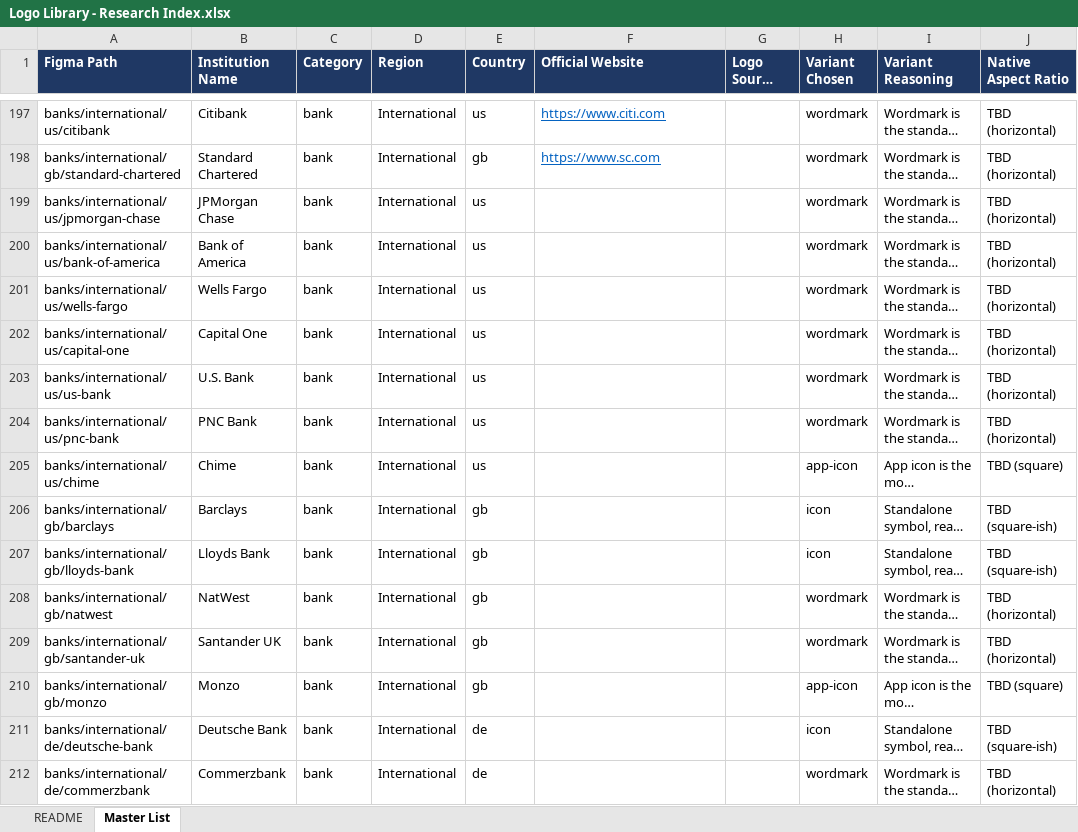
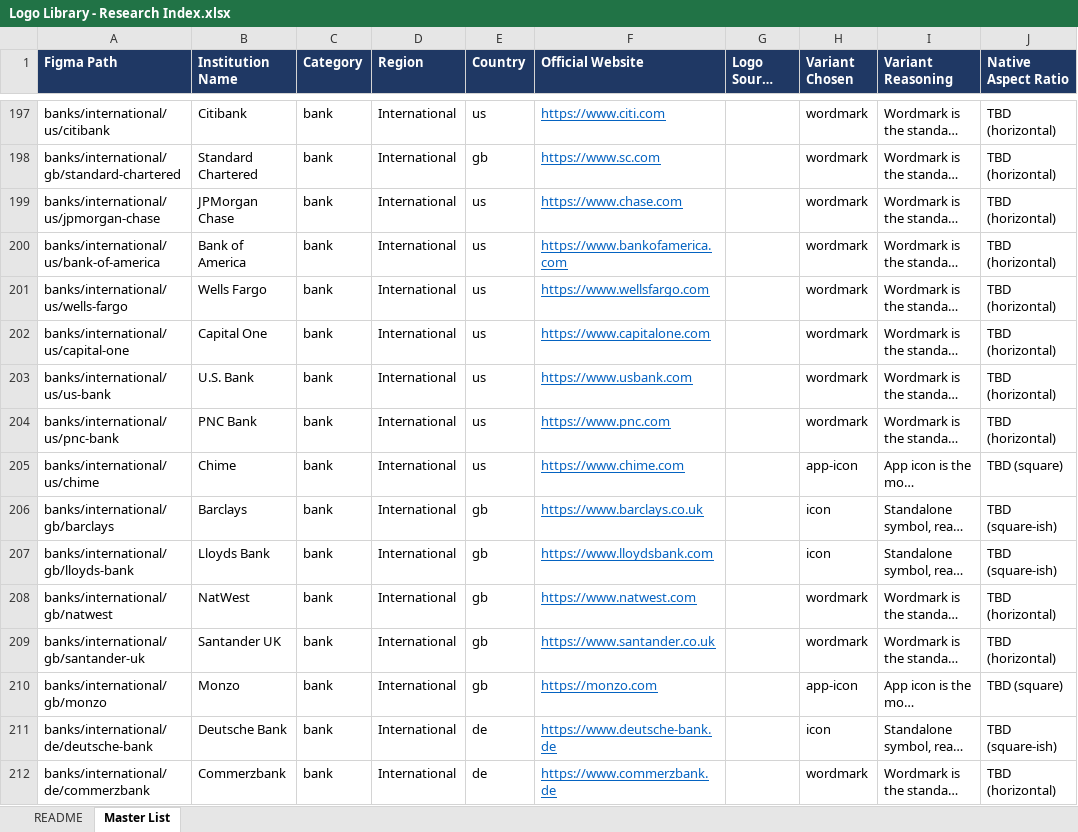
Before and after one commit to harunaka-manifesto/logo-library, an Excel workbook: out/Logo Library - Research Index.xlsx, sheet Master List, drawn as a sheet; only a part is shown, gaps mark what is left out; long unchanged cells end in …; values as stored, in another font and other column widths than the file's, no borders; the diff covers the shown part only; the diff names each change by its address in the sheet, - before the commit and + after, or states it on an @@ line.

```diff
--- a/out/Logo Library - Research Index.xlsx (sheet Master List)
+++ b/out/Logo Library - Research Index.xlsx (sheet Master List)
-F199 (Official Website): (empty)
+F199 (Official Website): https://www.chase.com
-F200 (Official Website): (empty)
+F200 (Official Website): https://www.bankofamerica.com
-F201 (Official Website): (empty)
+F201 (Official Website): https://www.wellsfargo.com
-F202 (Official Website): (empty)
+F202 (Official Website): https://www.capitalone.com
-F203 (Official Website): (empty)
+F203 (Official Website): https://www.usbank.com
-F204 (Official Website): (empty)
+F204 (Official Website): https://www.pnc.com
-F205 (Official Website): (empty)
+F205 (Official Website): https://www.chime.com
-F206 (Official Website): (empty)
+F206 (Official Website): https://www.barclays.co.uk
-F207 (Official Website): (empty)
+F207 (Official Website): https://www.lloydsbank.com
-F208 (Official Website): (empty)
+F208 (Official Website): https://www.natwest.com
-F209 (Official Website): (empty)
+F209 (Official Website): https://www.santander.co.uk
-F210 (Official Website): (empty)
+F210 (Official Website): https://monzo.com
-F211 (Official Website): (empty)
+F211 (Official Website): https://www.deutsche-bank.de
-F212 (Official Website): (empty)
+F212 (Official Website): https://www.commerzbank.de
```
Also changed, not shown: 30 edited cells elsewhere in this sheet, 2 other files.
